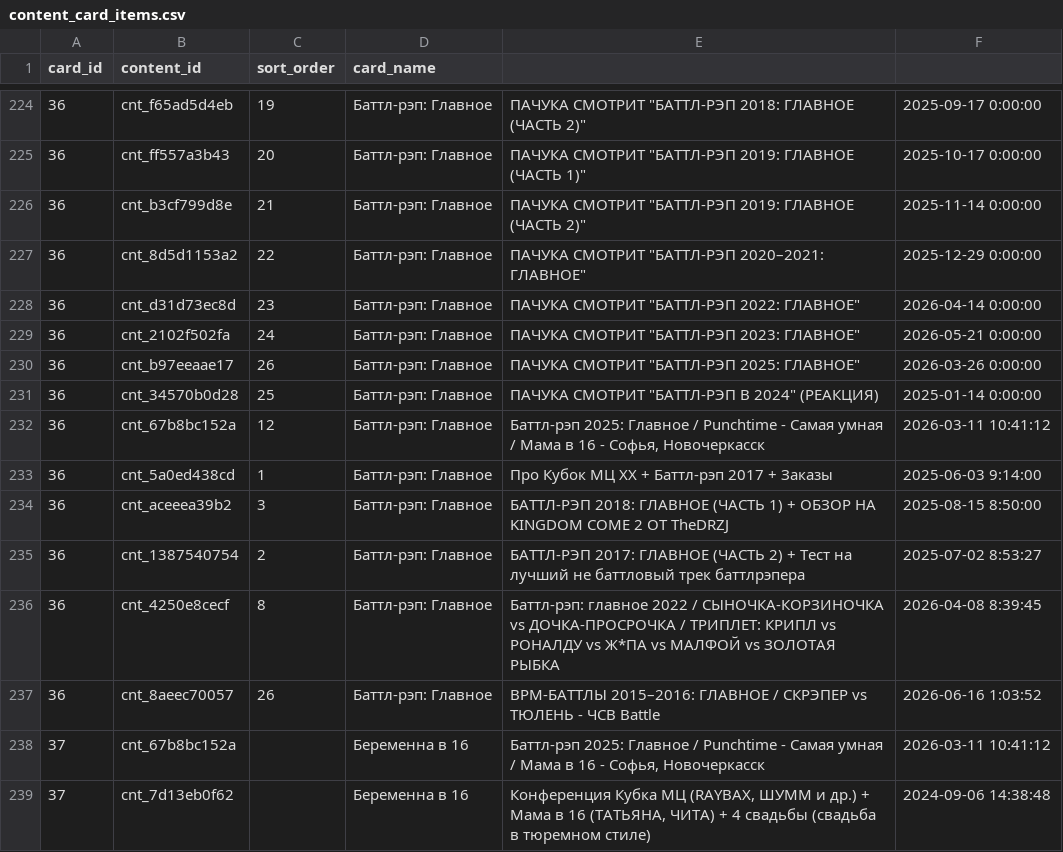
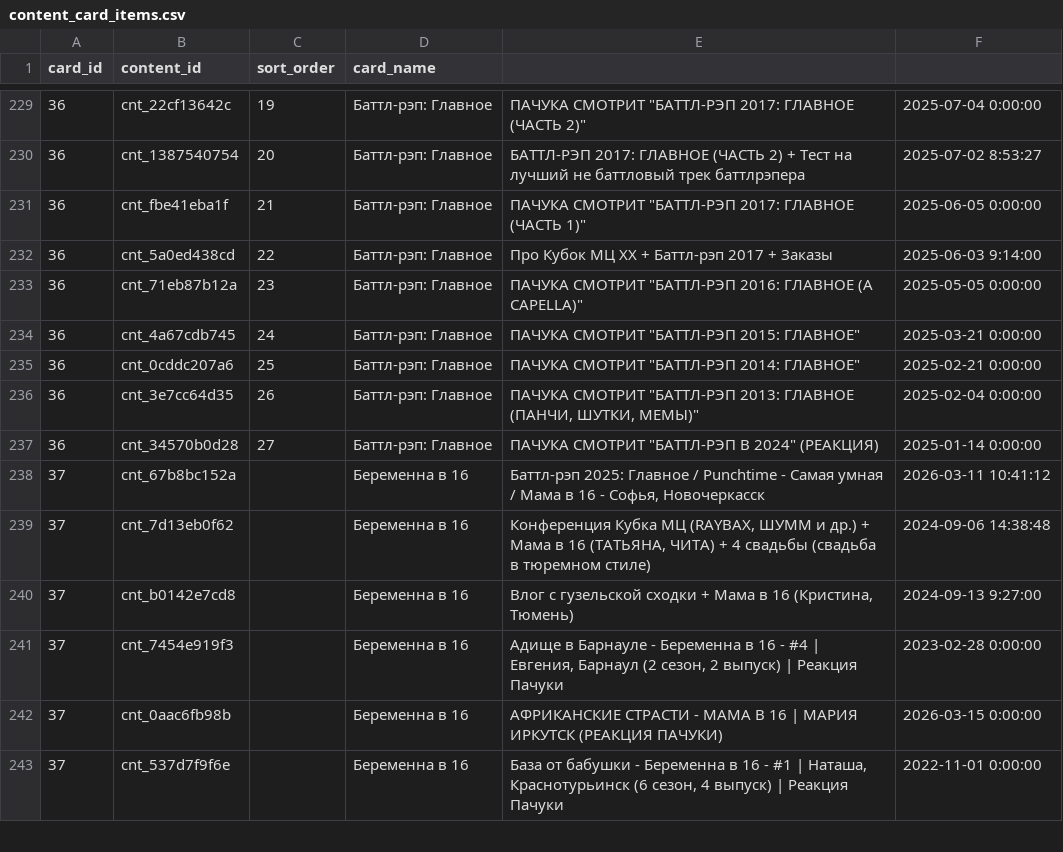
Before and after one commit to AiratFaiz/pachumarchive, a CSV file: public/data/content_card_items.csv, drawn as a sheet; only a part is shown, gaps mark what is left out; the shorter side is filled out with more unchanged rows; the diff covers the shown part only.

Commit message:
content update

```diff
--- a/public/data/content_card_items.csv
+++ b/public/data/content_card_items.csv
@@ -224,15 +229,10 @@ card_id,content_id,sort_order,card_name,,
-36,cnt_f65ad5d4eb,19,Баттл-рэп: Главное,"ПАЧУКА СМОТРИТ ""БАТТЛ-РЭП 2018: ГЛАВНОЕ (ЧАСТЬ 2)""",2025-09-17 0:00:00
-36,cnt_ff557a3b43,20,Баттл-рэп: Главное,"ПАЧУКА СМОТРИТ ""БАТТЛ-РЭП 2019: ГЛАВНОЕ (ЧАСТЬ 1)""",2025-10-17 0:00:00
-36,cnt_b3cf799d8e,21,Баттл-рэп: Главное,"ПАЧУКА СМОТРИТ ""БАТТЛ-РЭП 2019: ГЛАВНОЕ (ЧАСТЬ 2)""",2025-11-14 0:00:00
-36,cnt_8d5d1153a2,22,Баттл-рэп: Главное,"ПАЧУКА СМОТРИТ ""БАТТЛ-РЭП 2020–2021: ГЛАВНОЕ""",2025-12-29 0:00:00
-36,cnt_d31d73ec8d,23,Баттл-рэп: Главное,"ПАЧУКА СМОТРИТ ""БАТТЛ-РЭП 2022: ГЛАВНОЕ""",2026-04-14 0:00:00
-36,cnt_2102f502fa,24,Баттл-рэп: Главное,"ПАЧУКА СМОТРИТ ""БАТТЛ-РЭП 2023: ГЛАВНОЕ""",2026-05-21 0:00:00
-36,cnt_b97eeaae17,26,Баттл-рэп: Главное,"ПАЧУКА СМОТРИТ ""БАТТЛ-РЭП 2025: ГЛАВНОЕ""",2026-03-26 0:00:00
-36,cnt_34570b0d28,25,Баттл-рэп: Главное,"ПАЧУКА СМОТРИТ ""БАТТЛ-РЭП В 2024"" (РЕАКЦИЯ)",2025-01-14 0:00:00
-36,cnt_67b8bc152a,12,Баттл-рэп: Главное,"Баттл-рэп 2025: Главное / Punchtime - Самая умная / Мама в 16 - Софья, Новочеркасск",2026-03-11 10:41:12
-36,cnt_5a0ed438cd,1,Баттл-рэп: Главное,Про Кубок МЦ ХХ + Баттл-рэп 2017 + Заказы,2025-06-03 9:14:00
-36,cnt_aceeea39b2,3,Баттл-рэп: Главное,БАТТЛ-РЭП 2018: ГЛАВНОЕ (ЧАСТЬ 1) + ОБЗОР НА KINGDOM COME 2 ОТ TheDRZJ,2025-08-15 8:50:00
-36,cnt_1387540754,2,Баттл-рэп: Главное,БАТТЛ-РЭП 2017: ГЛАВНОЕ (ЧАСТЬ 2) + Тест на лучший не баттловый трек баттлрэпера,2025-07-02 8:53:27
-36,cnt_4250e8cecf,8,Баттл-рэп: Главное,Баттл-рэп: главное 2022 / СЫНОЧКА-КОРЗИНОЧКА vs ДОЧКА-ПРОСРОЧКА / ТРИПЛЕТ: КРИПЛ vs РОНАЛДУ vs Ж*ПА vs МАЛФОЙ vs ЗОЛОТАЯ РЫБКА,2026-04-08 8:39:45
-36,cnt_8aeec70057,26,Баттл-рэп: Главное,BPM-БАТТЛЫ 2015–2016: ГЛАВНОЕ / СКРЭПЕР vs ТЮЛЕНЬ - ЧСВ Battle,2026-06-16 1:03:52
+36,cnt_22cf13642c,19,Баттл-рэп: Главное,"ПАЧУКА СМОТРИТ ""БАТТЛ-РЭП 2017: ГЛАВНОЕ (ЧАСТЬ 2)""",2025-07-04 0:00:00
+36,cnt_1387540754,20,Баттл-рэп: Главное,БАТТЛ-РЭП 2017: ГЛАВНОЕ (ЧАСТЬ 2) + Тест на лучший не баттловый трек баттлрэпера,2025-07-02 8:53:27
+36,cnt_fbe41eba1f,21,Баттл-рэп: Главное,"ПАЧУКА СМОТРИТ ""БАТТЛ-РЭП 2017: ГЛАВНОЕ (ЧАСТЬ 1)""",2025-06-05 0:00:00
+36,cnt_5a0ed438cd,22,Баттл-рэп: Главное,Про Кубок МЦ ХХ + Баттл-рэп 2017 + Заказы,2025-06-03 9:14:00
+36,cnt_71eb87b12a,23,Баттл-рэп: Главное,"ПАЧУКА СМОТРИТ ""БАТТЛ-РЭП 2016: ГЛАВНОЕ (A CAPELLA)""",2025-05-05 0:00:00
+36,cnt_4a67cdb745,24,Баттл-рэп: Главное,"ПАЧУКА СМОТРИТ ""БАТТЛ-РЭП 2015: ГЛАВНОЕ""",2025-03-21 0:00:00
+36,cnt_0cddc207a6,25,Баттл-рэп: Главное,"ПАЧУКА СМОТРИТ ""БАТТЛ-РЭП 2014: ГЛАВНОЕ""",2025-02-21 0:00:00
+36,cnt_3e7cc64d35,26,Баттл-рэп: Главное,"ПАЧУКА СМОТРИТ ""БАТТЛ-РЭП 2013: ГЛАВНОЕ (ПАНЧИ, ШУТКИ, МЕМЫ)""",2025-02-04 0:00:00
+36,cnt_34570b0d28,27,Баттл-рэп: Главное,"ПАЧУКА СМОТРИТ ""БАТТЛ-РЭП В 2024"" (РЕАКЦИЯ)",2025-01-14 0:00:00
 37,cnt_67b8bc152a,,Беременна в 16,"Баттл-рэп 2025: Главное / Punchtime - Самая умная / Мама в 16 - Софья, Новочеркасск",2026-03-11 10:41:12
```
Also changed, not shown: 10 added rows, 5 removed rows and 18 edited cells elsewhere in this file, 1 other file.
